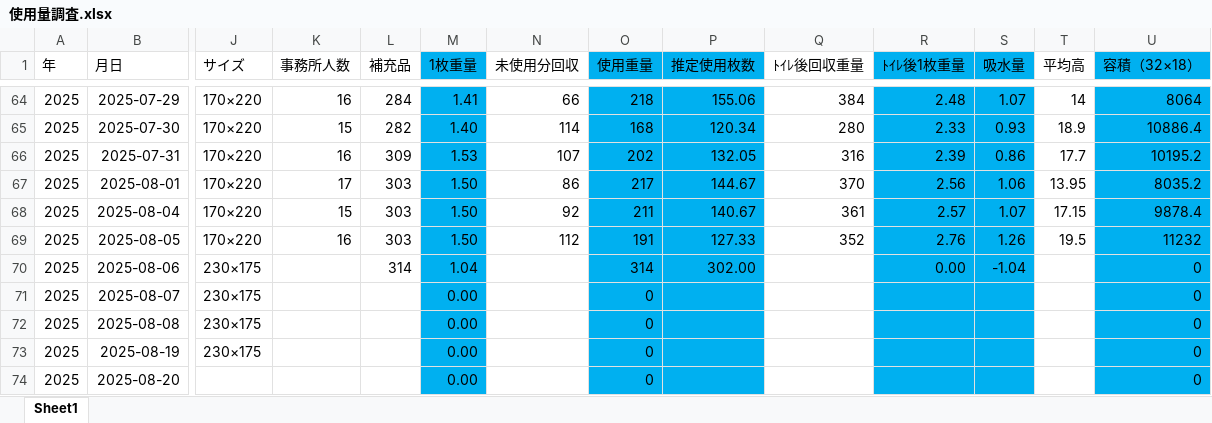
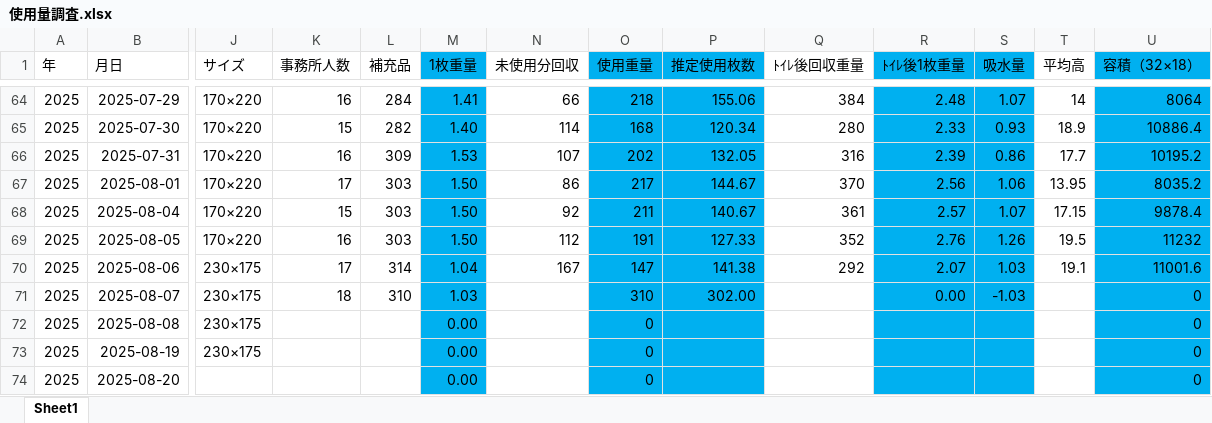
Before and after one commit to bugyou05/towel-usage-app, an Excel workbook: 使用量調査.xlsx, sheet Sheet1, drawn as a sheet; only a part is shown, gaps mark what is left out; values as stored, in another font and other column widths than the file's, no borders; the diff names each change by its address in the sheet, - before the commit and + after, or states it on an @@ line.

Commit message:
Add files via upload

```diff
--- a/使用量調査.xlsx (sheet Sheet1)
+++ b/使用量調査.xlsx (sheet Sheet1)
-K70 (事務所人数): (empty)
+K70 (事務所人数): 17
-N70 (未使用分回収): (empty)
+N70 (未使用分回収): 167
-O70 (使用重量): 314
+O70 (使用重量): 147
-P70 (推定使用枚数): 302.00
+P70 (推定使用枚数): 141.38
-Q70 (ﾄｲﾚ後回収重量): (empty)
+Q70 (ﾄｲﾚ後回収重量): 292
-R70 (ﾄｲﾚ後1枚重量): 0.00
+R70 (ﾄｲﾚ後1枚重量): 2.07
-S70 (吸水量): -1.04
+S70 (吸水量): 1.03
-T70 (平均高): (empty)
+T70 (平均高): 19.1
-U70 (容積（32×18）): 0
+U70 (容積（32×18）): 11001.6
-K71 (事務所人数): (empty)
+K71 (事務所人数): 18
-L71 (補充品): (empty)
+L71 (補充品): 310
-M71 (1枚重量): 0.00
+M71 (1枚重量): 1.03
-O71 (使用重量): 0
+O71 (使用重量): 310
-P71 (推定使用枚数): (empty)
+P71 (推定使用枚数): 302.00
-R71 (ﾄｲﾚ後1枚重量): (empty)
+R71 (ﾄｲﾚ後1枚重量): 0.00
-S71 (吸水量): (empty)
+S71 (吸水量): -1.03
```
